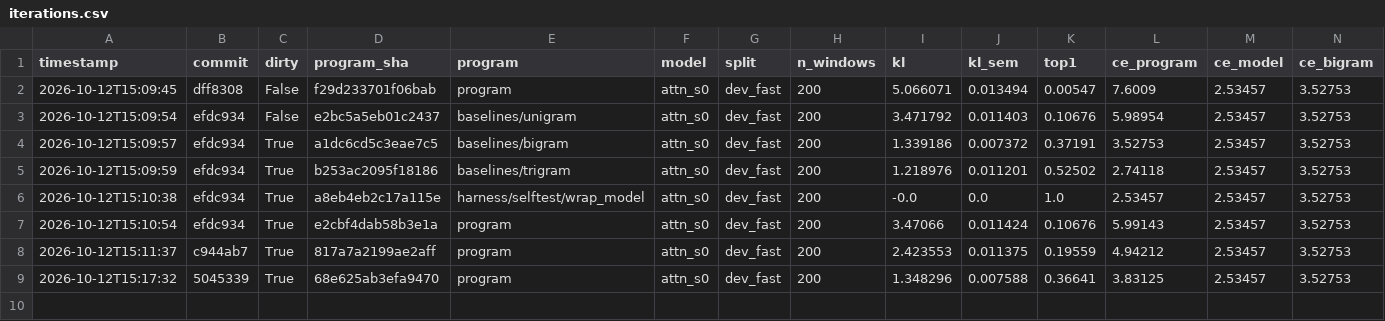
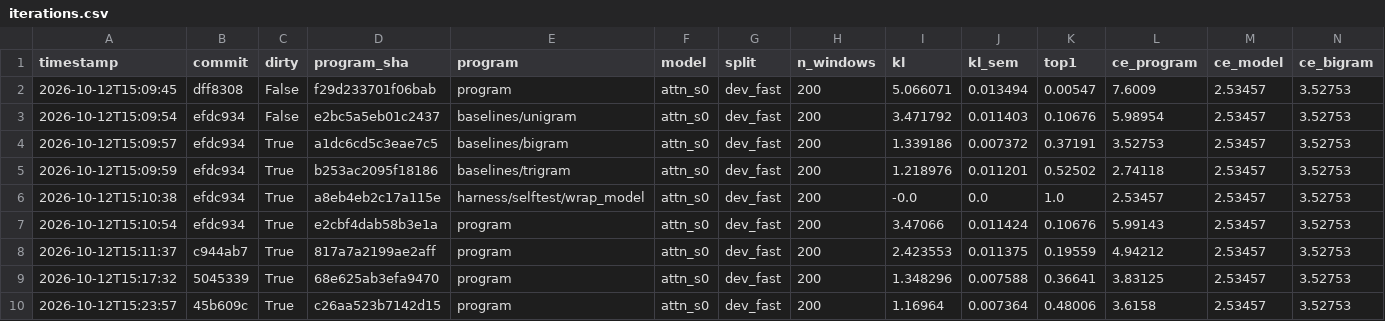
Before and after one commit to siphc/trlm, a CSV file: logs/iterations.csv, drawn as a sheet; only a part is shown; rows hold the shown columns only; the diff names each change by its address in the sheet, - before the commit and + after, or states it on an @@ line.

```diff
--- a/logs/iterations.csv
+++ b/logs/iterations.csv
+row 10: 2026-10-12T15:23:57 | 45b609c | True | c26aa523b7142d15 | program | attn_s0 | dev_fast | 200 | 1.16964 | 0.007364 | 0.48006 | 3.6158 | 2.53457 | 3.52753
```
Also changed, not shown: 6 other files.
